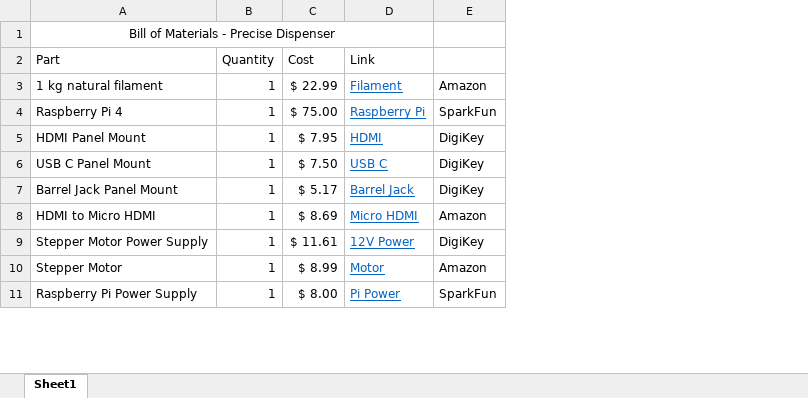
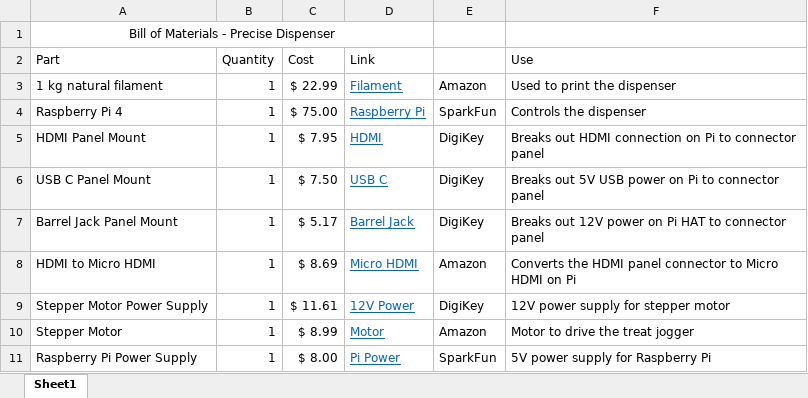
Before and after one commit to unl-cchil/canine_precise_dispenser, an Excel workbook: hardware/final_bom.xlsx, sheet Sheet1, drawn as a sheet; only a part is shown; values as stored, in another font and other column widths than the file's, no borders; the diff names each change by its address in the sheet, - before the commit and + after, or states it on an @@ line.

```diff
--- a/hardware/final_bom.xlsx (sheet Sheet1)
+++ b/hardware/final_bom.xlsx (sheet Sheet1)
+column F (Use), rows 3-11: Used to print the dispenser | Controls the dispenser | Breaks out HDMI connection on Pi to connector panel | Breaks out 5V USB power on Pi to connector panel | Breaks out 12V power on Pi HAT to connector panel | Converts the HDMI panel connector to Micro HDMI on Pi | 12V power supply for stepper motor | Motor to drive the treat jogger | 5V power supply for Raspberry Pi
```
Also changed, not shown: 10 other files.
